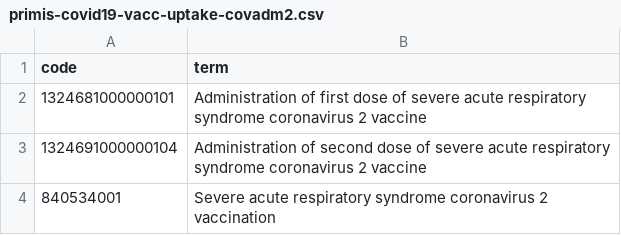
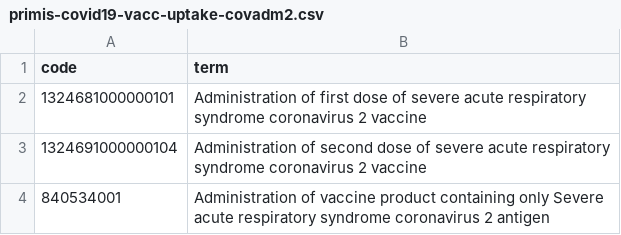
Before and after one commit to gihenetu/HEST_OS_study, a CSV file: codelists/primis-covid19-vacc-uptake-covadm2.csv, drawn as a sheet.

Commit message:
codelists updated

```diff
--- a/codelists/primis-covid19-vacc-uptake-covadm2.csv
+++ b/codelists/primis-covid19-vacc-uptake-covadm2.csv
@@ -3,2 +3,2 @@ code,term
 1324691000000104,Administration of second dose of severe acute respiratory syndrome coronavirus 2 vaccine
-840534001,Severe acute respiratory syndrome coronavirus 2 vaccination
+840534001,Administration of vaccine product containing only Severe acute respiratory syndrome coronavirus 2 antigen
```
Also changed, not shown: codelists/opensafely-learning-disabilities.csv, 7 other files.
